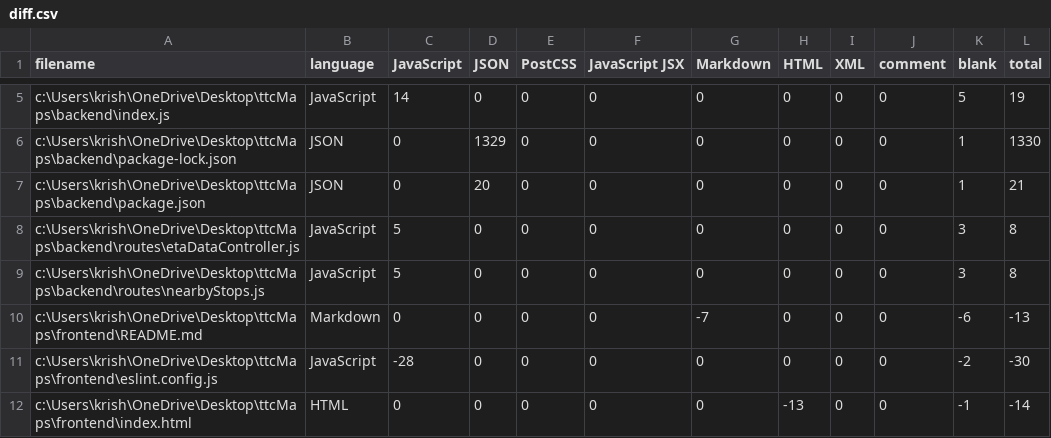
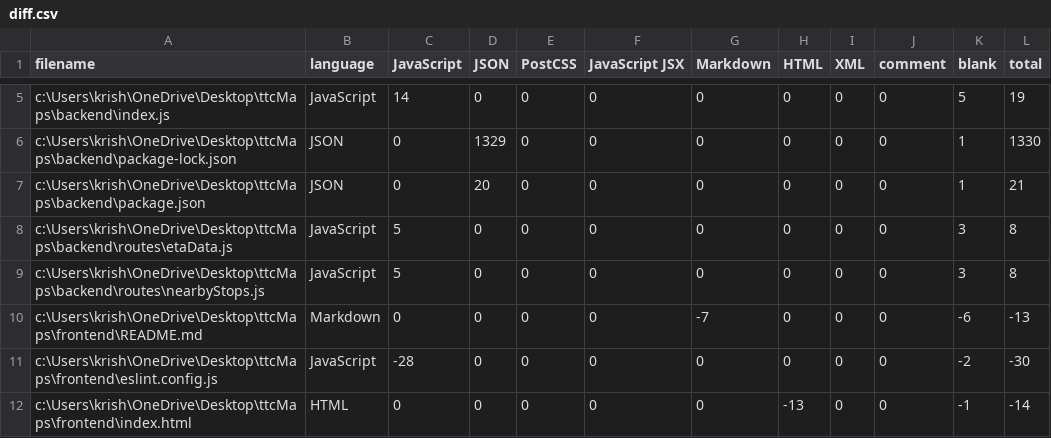
Before and after one commit to Krish-Gohil/transit-maps, a CSV file: .VSCodeCounter/2025-08-25_13-04-35/diff.csv, drawn as a sheet; only a part is shown, gaps mark what is left out.

Commit message:
added direct route functionality

```diff
--- a/.VSCodeCounter/2025-08-25_13-04-35/diff.csv
+++ b/.VSCodeCounter/2025-08-25_13-04-35/diff.csv
@@ -7,3 +7,3 @@
 "c:\Users\krish\OneDrive\Desktop\ttcMaps\backend\package.json", "JSON", 0, 20, 0, 0, 0, 0, 0, 0, 1, 21
-"c:\Users\krish\OneDrive\Desktop\ttcMaps\backend\routes\etaDataController.js", "JavaScript", 5, 0, 0, 0, 0, 0, 0, 0, 3, 8
+"c:\Users\krish\OneDrive\Desktop\ttcMaps\backend\routes\etaData.js", "JavaScript", 5, 0, 0, 0, 0, 0, 0, 0, 3, 8
 "c:\Users\krish\OneDrive\Desktop\ttcMaps\backend\routes\nearbyStops.js", "JavaScript", 5, 0, 0, 0, 0, 0, 0, 0, 3, 8
```
Also changed, not shown: .VSCodeCounter/2025-08-25_13-04-35/results.csv, 14 other files.
